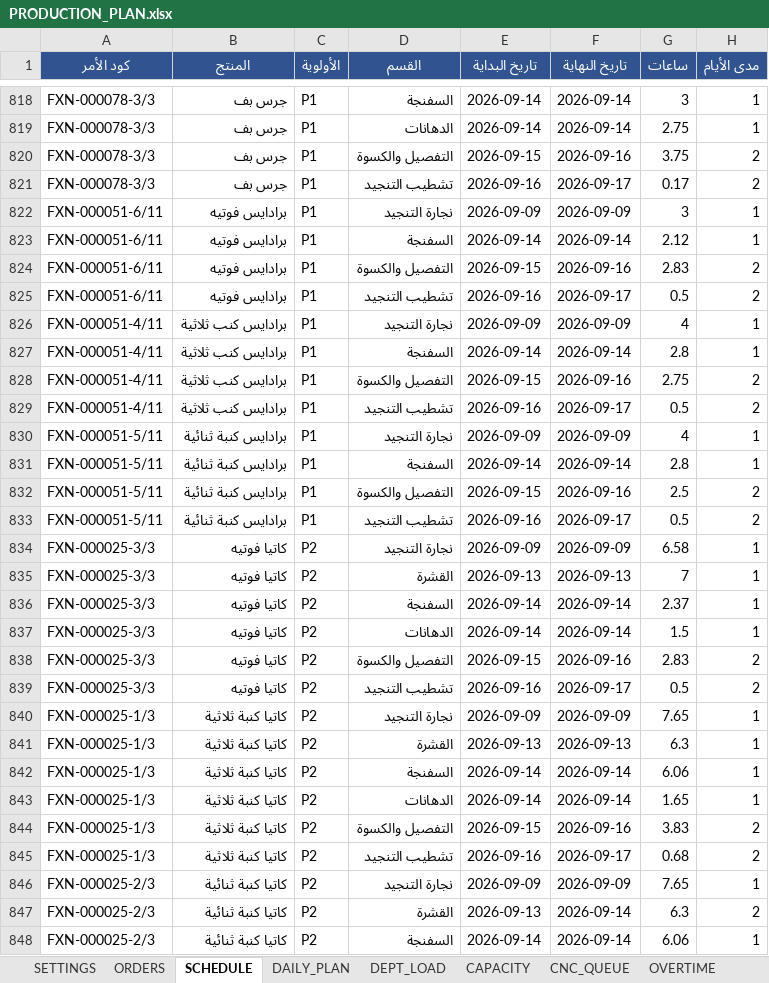
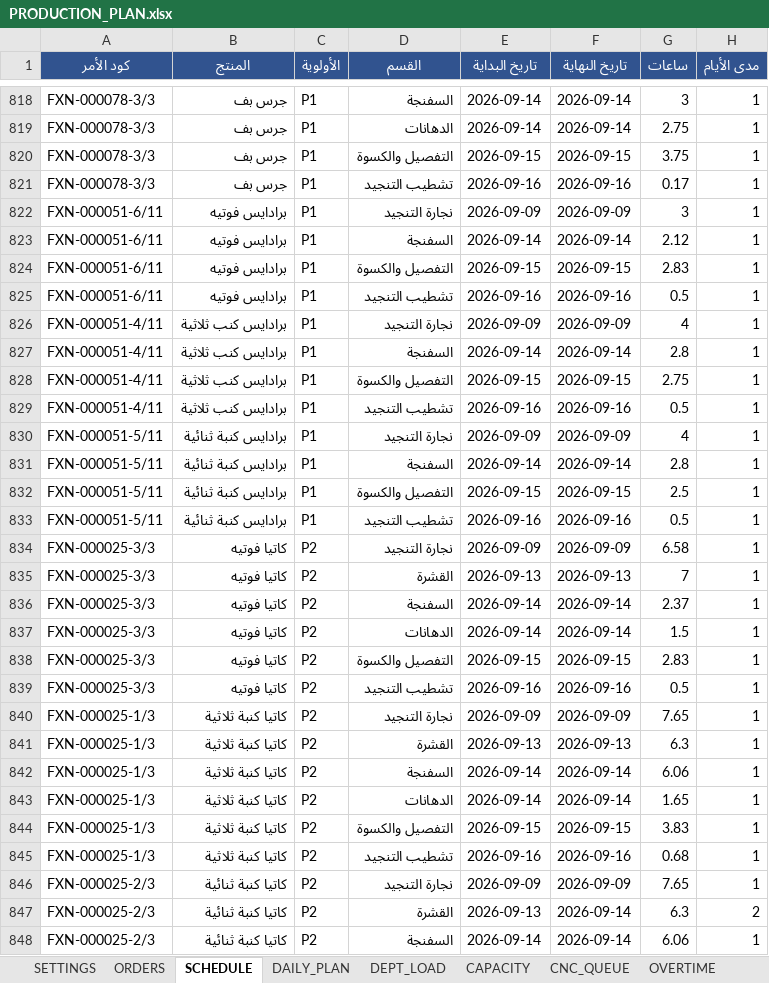
Before and after one commit to furx491/assesment, an Excel workbook: production-plan/PRODUCTION_PLAN.xlsx, sheet SCHEDULE, drawn as a sheet; only a part is shown, gaps mark what is left out; values as stored, in another font and other column widths than the file's, no borders; the diff covers the shown part only; the diff names each change by its address in the sheet, - before the commit and + after, or states it on an @@ line.

```diff
--- a/production-plan/PRODUCTION_PLAN.xlsx (sheet SCHEDULE)
+++ b/production-plan/PRODUCTION_PLAN.xlsx (sheet SCHEDULE)
-F820 (تاريخ النهاية): 2026-09-16
+F820 (تاريخ النهاية): 2026-09-15
-H820:H821 (مدى الأيام): 2
+H820:H821 (مدى الأيام): 1
-F821 (تاريخ النهاية): 2026-09-17
+F821 (تاريخ النهاية): 2026-09-16
-F824 (تاريخ النهاية): 2026-09-16
+F824 (تاريخ النهاية): 2026-09-15
-H824:H825 (مدى الأيام): 2
+H824:H825 (مدى الأيام): 1
-F825 (تاريخ النهاية): 2026-09-17
+F825 (تاريخ النهاية): 2026-09-16
-F828 (تاريخ النهاية): 2026-09-16
+F828 (تاريخ النهاية): 2026-09-15
-H828:H829 (مدى الأيام): 2
+H828:H829 (مدى الأيام): 1
-F829 (تاريخ النهاية): 2026-09-17
+F829 (تاريخ النهاية): 2026-09-16
-F832 (تاريخ النهاية): 2026-09-16
+F832 (تاريخ النهاية): 2026-09-15
-H832:H833 (مدى الأيام): 2
+H832:H833 (مدى الأيام): 1
-F833 (تاريخ النهاية): 2026-09-17
+F833 (تاريخ النهاية): 2026-09-16
-F838 (تاريخ النهاية): 2026-09-16
+F838 (تاريخ النهاية): 2026-09-15
-H838:H839 (مدى الأيام): 2
+H838:H839 (مدى الأيام): 1
-F839 (تاريخ النهاية): 2026-09-17
+F839 (تاريخ النهاية): 2026-09-16
-F844 (تاريخ النهاية): 2026-09-16
+F844 (تاريخ النهاية): 2026-09-15
-H844:H845 (مدى الأيام): 2
+H844:H845 (مدى الأيام): 1
-F845 (تاريخ النهاية): 2026-09-17
+F845 (تاريخ النهاية): 2026-09-16
```
Also changed, not shown: 3 added rows, 3 removed rows, 5 moved rows and 192 edited cells elsewhere in this sheet, sheet DELIVERY, sheet DAILY_PLAN, sheet DEPT_LOAD, sheet CAPACITY, sheet OVERTIME, sheet ISSUES, 2 more sheets, production-plan/خطة_المشرفين.xlsx, 2 other files.
